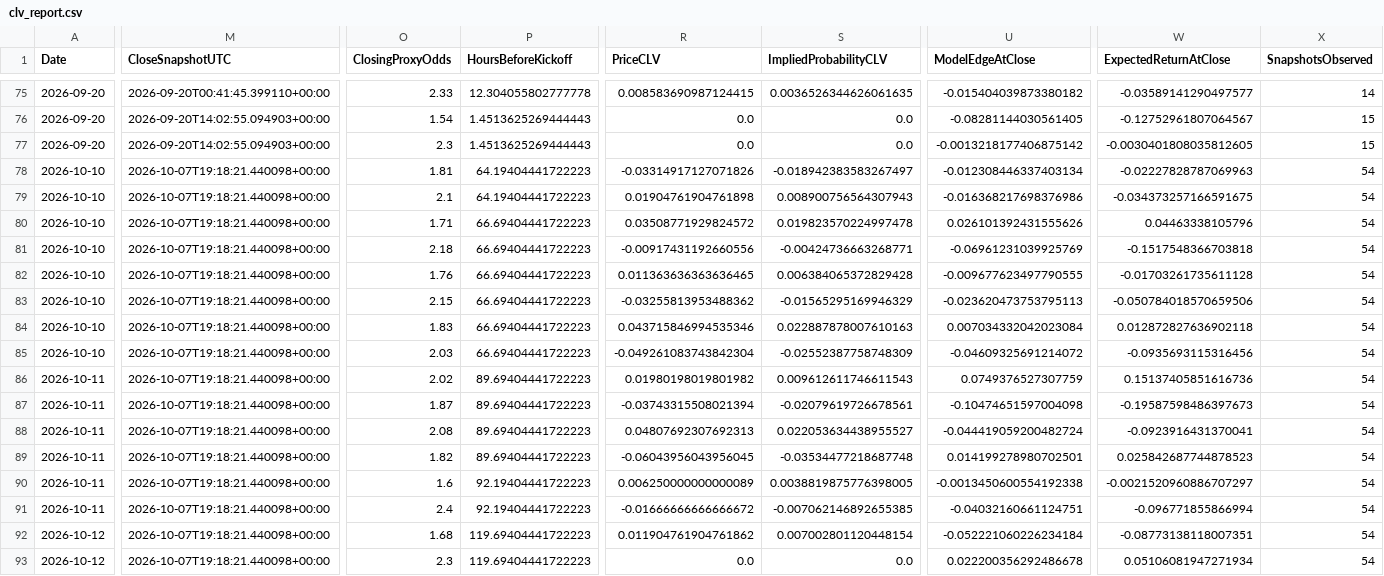
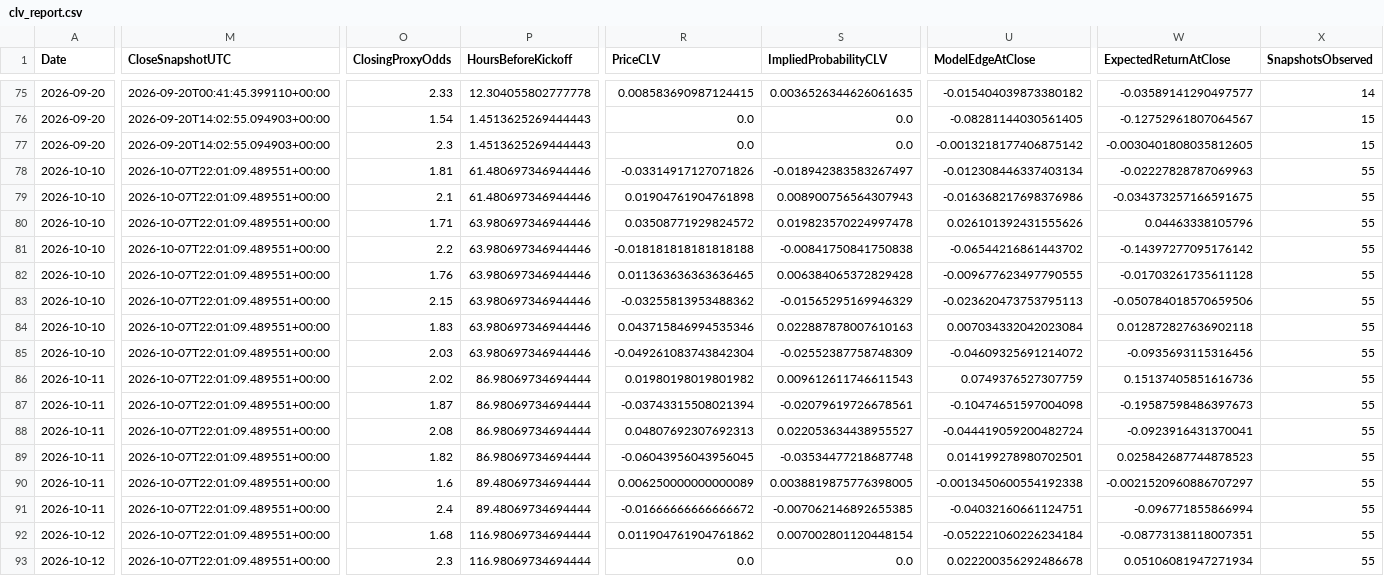
Before and after one commit to mkcesc1988/epl-prediction-engine, a CSV file: data/history/clv_report.csv, drawn as a sheet; only a part is shown, gaps mark what is left out; the diff names each change by its address in the sheet, - before the commit and + after, or states it on an @@ line.

```diff
--- a/data/history/clv_report.csv
+++ b/data/history/clv_report.csv
-M78:M93 (CloseSnapshotUTC): 2026-10-07T19:18:21.440098+00:00
+M78:M93 (CloseSnapshotUTC): 2026-10-07T22:01:09.489551+00:00
-P78:P79 (HoursBeforeKickoff): 64.19404441722223
+P78:P79 (HoursBeforeKickoff): 61.480697346944446
-X78:X93 (SnapshotsObserved): 54
+X78:X93 (SnapshotsObserved): 55
-P80:P85 (HoursBeforeKickoff): 66.69404441722223
+P80:P85 (HoursBeforeKickoff): 63.980697346944446
-O81 (ClosingProxyOdds): 2.18
+O81 (ClosingProxyOdds): 2.2
-R81 (PriceCLV): -0.00917431192660556
+R81 (PriceCLV): -0.018181818181818188
-S81 (ImpliedProbabilityCLV): -0.00424736663268771
+S81 (ImpliedProbabilityCLV): -0.00841750841750838
-U81 (ModelEdgeAtClose): -0.06961231039925769
+U81 (ModelEdgeAtClose): -0.06544216861443702
-W81 (ExpectedReturnAtClose): -0.1517548366703818
+W81 (ExpectedReturnAtClose): -0.14397277095176142
-P86:P89 (HoursBeforeKickoff): 89.69404441722223
+P86:P89 (HoursBeforeKickoff): 86.98069734694444
-P90:P91 (HoursBeforeKickoff): 92.19404441722223
+P90:P91 (HoursBeforeKickoff): 89.48069734694444
-P92:P93 (HoursBeforeKickoff): 119.69404441722223
+P92:P93 (HoursBeforeKickoff): 116.98069734694444
```
Also changed, not shown: data/history/prediction_history.csv, data/processed/extreme_edge_audit_latest.csv, 5 other files.
